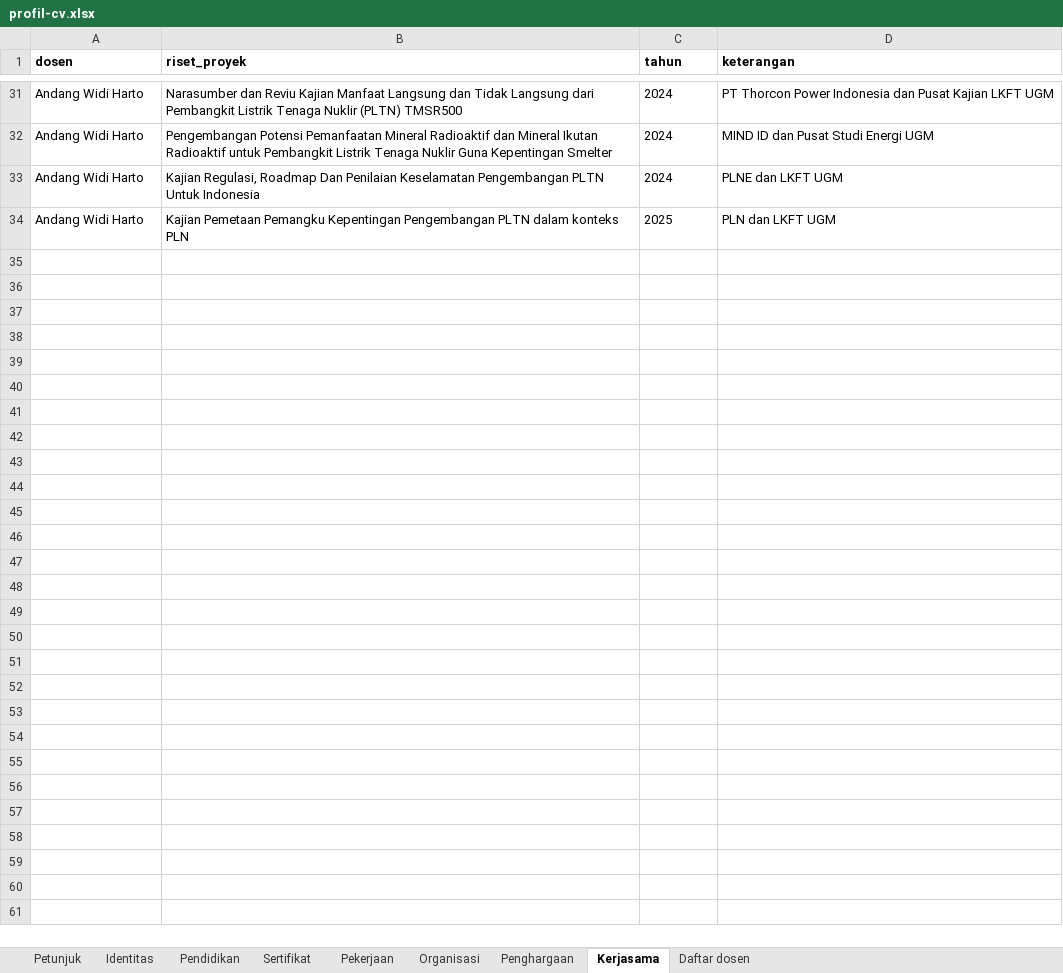
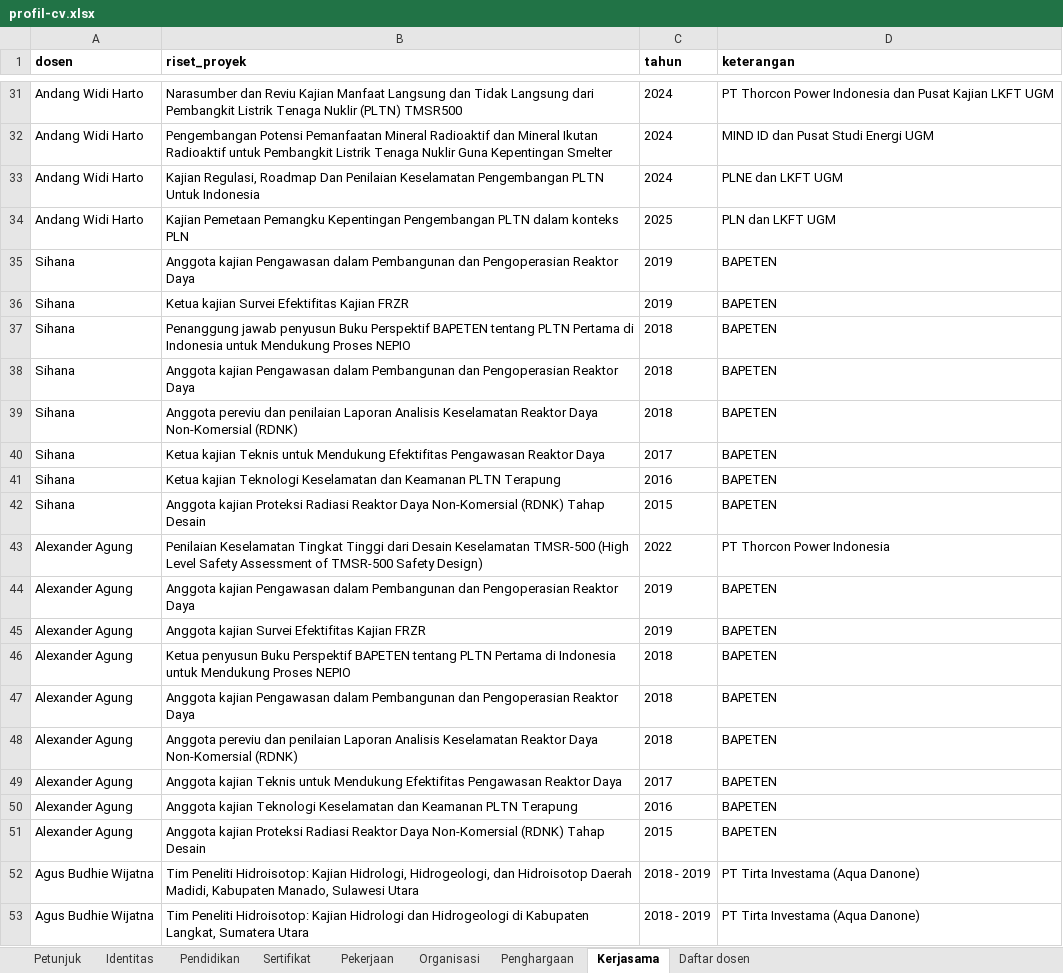
Before and after one commit to chilmion/dtntf-publikasi, an Excel workbook: manual/profil-cv.xlsx, sheet Kerjasama, drawn as a sheet; only a part is shown, gaps mark what is left out; values as stored, in another font and other column widths than the file's, no borders; the diff covers the shown part only; the diff names each change by its address in the sheet, - before the commit and + after, or states it on an @@ line.

```diff
--- a/manual/profil-cv.xlsx (sheet Kerjasama)
+++ b/manual/profil-cv.xlsx (sheet Kerjasama)
+row 35: Sihana | Anggota kajian Pengawasan dalam Pembangunan dan Pengoperasian Reaktor Daya | 2019 | BAPETEN
+row 36: Sihana | Ketua kajian Survei Efektifitas Kajian FRZR | 2019 | BAPETEN
+row 37: Sihana | Penanggung jawab penyusun Buku Perspektif BAPETEN tentang PLTN Pertama di Indonesia untuk Mendukung Proses NEPIO | 2018 | BAPETEN
+row 38: Sihana | Anggota kajian Pengawasan dalam Pembangunan dan Pengoperasian Reaktor Daya | 2018 | BAPETEN
+row 39: Sihana | Anggota pereviu dan penilaian Laporan Analisis Keselamatan Reaktor Daya Non-Komersial (RDNK) | 2018 | BAPETEN
+row 40: Sihana | Ketua kajian Teknis untuk Mendukung Efektifitas Pengawasan Reaktor Daya | 2017 | BAPETEN
+row 41: Sihana | Ketua kajian Teknologi Keselamatan dan Keamanan PLTN Terapung | 2016 | BAPETEN
+row 42: Sihana | Anggota kajian Proteksi Radiasi Reaktor Daya Non-Komersial (RDNK) Tahap Desain | 2015 | BAPETEN
+row 43: Alexander Agung | Penilaian Keselamatan Tingkat Tinggi dari Desain Keselamatan TMSR-500 (High Level Safety Assessment of TMSR-500 Safety Design) | 2022 | PT Thorcon Power Indonesia
+row 44: Alexander Agung | Anggota kajian Pengawasan dalam Pembangunan dan Pengoperasian Reaktor Daya | 2019 | BAPETEN
+row 45: Alexander Agung | Anggota kajian Survei Efektifitas Kajian FRZR | 2019 | BAPETEN
+row 46: Alexander Agung | Ketua penyusun Buku Perspektif BAPETEN tentang PLTN Pertama di Indonesia untuk Mendukung Proses NEPIO | 2018 | BAPETEN
+row 47: Alexander Agung | Anggota kajian Pengawasan dalam Pembangunan dan Pengoperasian Reaktor Daya | 2018 | BAPETEN
+row 48: Alexander Agung | Anggota pereviu dan penilaian Laporan Analisis Keselamatan Reaktor Daya Non-Komersial (RDNK) | 2018 | BAPETEN
+row 49: Alexander Agung | Anggota kajian Teknis untuk Mendukung Efektifitas Pengawasan Reaktor Daya | 2017 | BAPETEN
+row 50: Alexander Agung | Anggota kajian Teknologi Keselamatan dan Keamanan PLTN Terapung | 2016 | BAPETEN
+row 51: Alexander Agung | Anggota kajian Proteksi Radiasi Reaktor Daya Non-Komersial (RDNK) Tahap Desain | 2015 | BAPETEN
+row 52: Agus Budhie Wijatna | Tim Peneliti Hidroisotop: Kajian Hidrologi, Hidrogeologi, dan Hidroisotop Daerah Madidi, Kabupaten Manado, Sulawesi Utara | 2018 - 2019 | PT Tirta Investama (Aqua Danone)
+row 53: Agus Budhie Wijatna | Tim Peneliti Hidroisotop: Kajian Hidrologi dan Hidrogeologi di Kabupaten Langkat, Sumatera Utara | 2018 - 2019 | PT Tirta Investama (Aqua Danone)
```
Also changed, not shown: 23 added rows elsewhere in this sheet, sheet Pekerjaan, sheet Organisasi, sheet Pendidikan, sheet Penghargaan, sheet Sertifikat, sheet Identitas, manual/kbk.xlsx, 6 other files.
